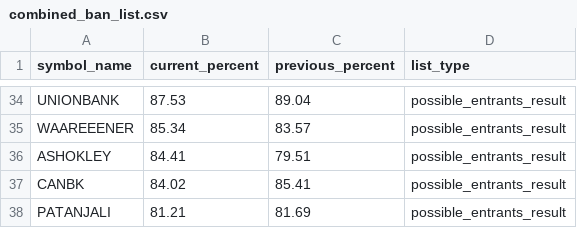
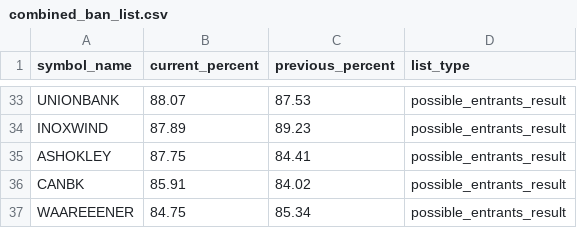
Before and after one commit to tsrajpurohit/MWPL, a CSV file: combined_ban_list.csv, drawn as a sheet; only a part is shown, gaps mark what is left out; removed rows and columns are numbered as before the commit, all else as after; the diff covers the shown part only; the diff names each change by its address in the sheet, - before the commit and + after, or states it on an @@ line.

```diff
--- a/combined_ban_list.csv
+++ b/combined_ban_list.csv
-B33 (current_percent): 87.53
+B33 (current_percent): 88.07
-C33 (previous_percent): 89.04
+C33 (previous_percent): 87.53
-row 35: WAAREEENER | 85.34 | 83.57 | possible_entrants_result
+row 34: INOXWIND | 87.89 | 89.23 | possible_entrants_result
-B35 (current_percent): 84.41
+B35 (current_percent): 87.75
-C35 (previous_percent): 79.51
+C35 (previous_percent): 84.41
-B36 (current_percent): 84.02
+B36 (current_percent): 85.91
-C36 (previous_percent): 85.41
+C36 (previous_percent): 84.02
-row 38: PATANJALI | 81.21 | 81.69 | possible_entrants_result
+row 37: WAAREEENER | 84.75 | 85.34 | possible_entrants_result
```
Also changed, not shown: 10 added rows, 11 removed rows and 42 edited cells elsewhere in this file.
